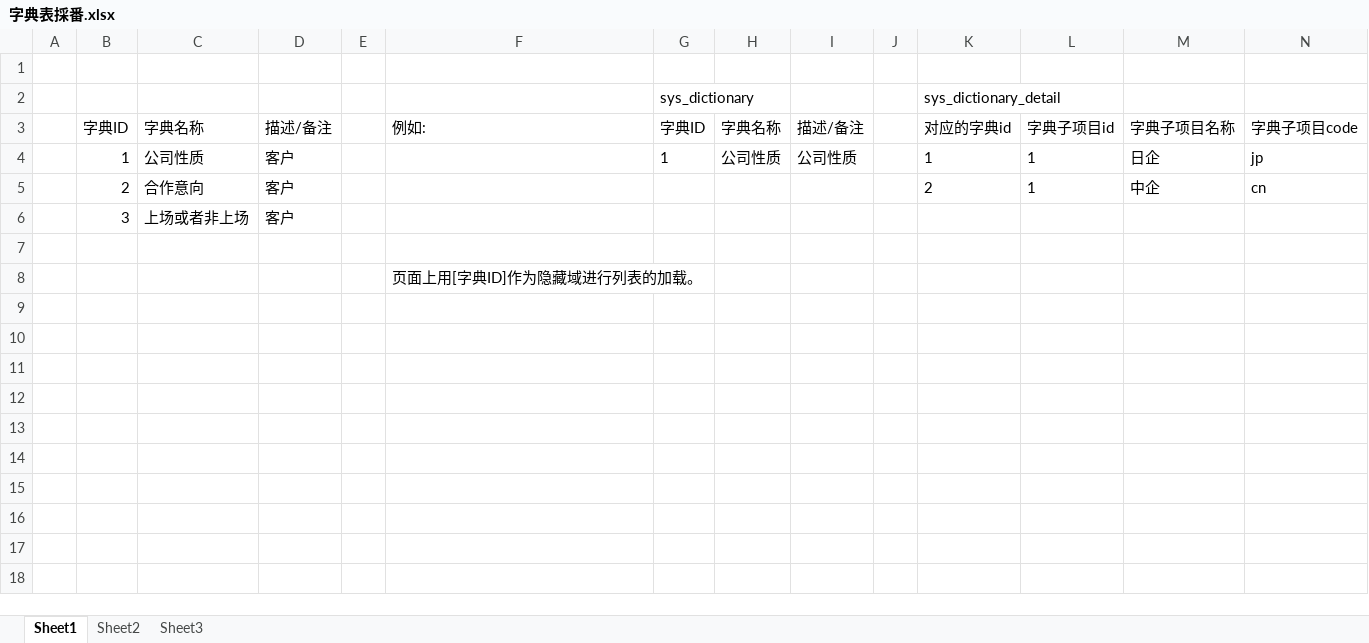
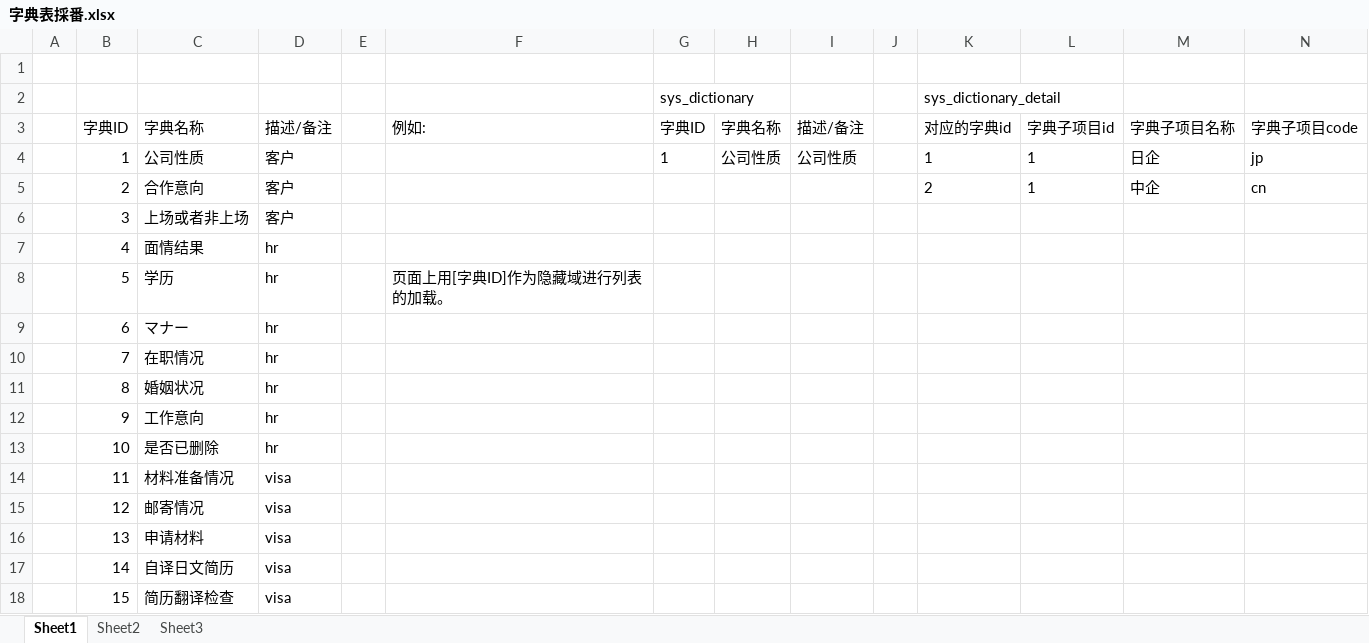
Before and after one commit to teamour/oa, an Excel workbook: doc/字典表採番.xlsx, sheet Sheet1, drawn as a sheet; values as stored, in another font and other column widths than the file's, no borders; table styles not drawn; removed rows and columns are numbered as before the commit, all else as after; the diff names each change by its address in the sheet, - before the commit and + after, or states it on an @@ line.

```diff
--- a/doc/字典表採番.xlsx (sheet Sheet1)
+++ b/doc/字典表採番.xlsx (sheet Sheet1)
-row 7: (empty)
+row 7:  | 4 | 面情结果 | hr
-row 8:  |  |  |  |  | 页面上用[字典ID]作为隐藏域进行列表的加载。
+row 8:  | 5 | 学历 | hr |  | 页面上用[字典ID]作为隐藏域进行列表的加载。
+row 9:  | 6 | マナー | hr
+row 10:  | 7 | 在职情况 | hr
+row 11:  | 8 | 婚姻状况 | hr
+row 12:  | 9 | 工作意向 | hr
+row 13:  | 10 | 是否已删除 | hr
+row 14:  | 11 | 材料准备情况 | visa
+row 15:  | 12 | 邮寄情况 | visa
+row 16:  | 13 | 申请材料 | visa
+row 17:  | 14 | 自译日文简历 | visa
+row 18:  | 15 | 简历翻译检查 | visa
```
Also changed, not shown: 15 other files.
